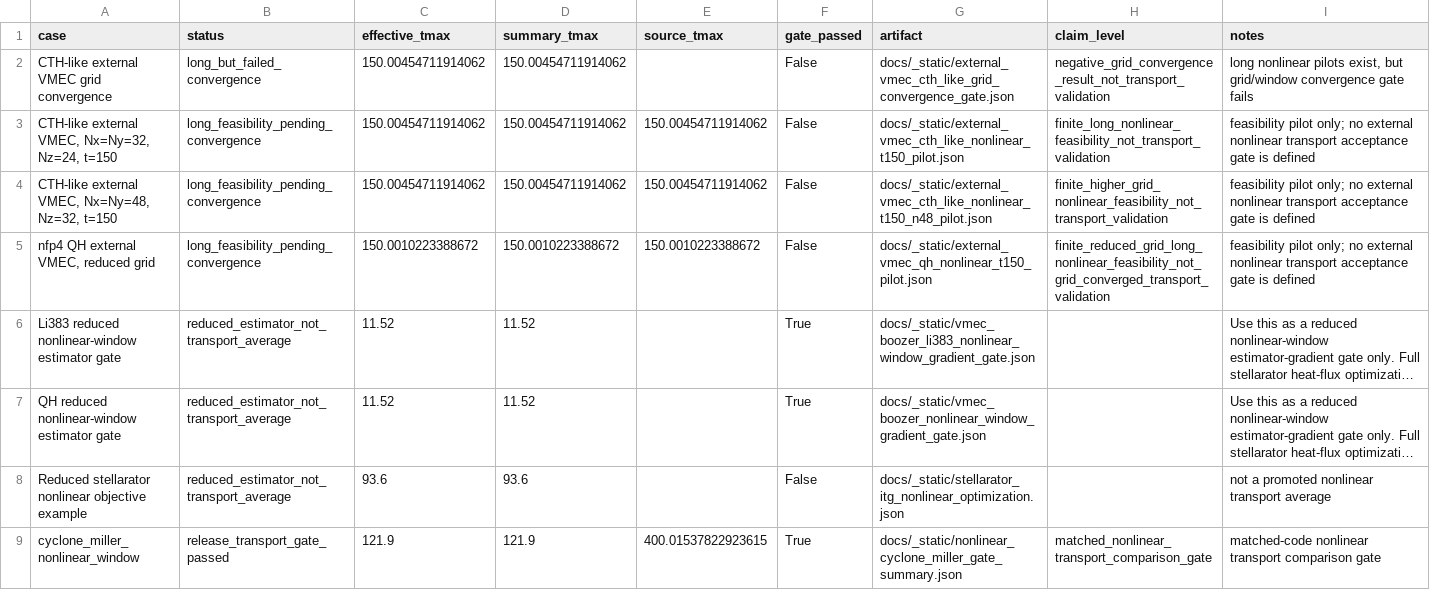
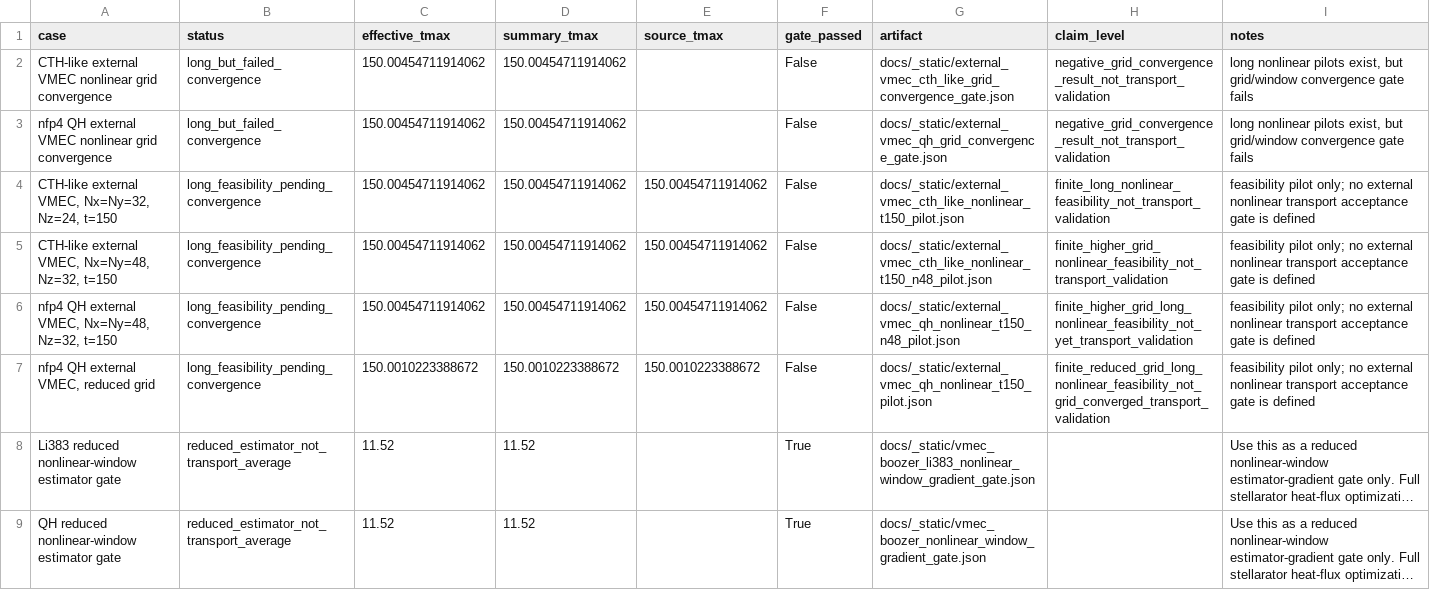
Before and after one commit to uwplasma/SPECTRAX-GK, a CSV file: docs/_static/nonlinear_transport_time_horizon_audit.csv, drawn as a sheet; only a part is shown; the shorter side is filled out with more unchanged rows; long unchanged cells end in ….

Commit message:
Add QH nonlinear convergence gate

```diff
--- a/docs/_static/nonlinear_transport_time_horizon_audit.csv
+++ b/docs/_static/nonlinear_transport_time_horizon_audit.csv
@@ -1,5 +1,7 @@
 case,status,effective_tmax,summary_tmax,source_tmax,gate_passed,artifact,claim_level,notes
-CTH-like external VMEC grid convergence,long_but_failed_convergence,150.00454711914062,150.00454711914062,,False,docs/_static/external_vmec_cth_like_grid_convergence_gate.json,negative_grid_convergence_result_not_transport_validation,"long nonlinear pilots exist, but grid/window convergence gate fails"
+CTH-like external VMEC nonlinear grid convergence,long_but_failed_convergence,150.00454711914062,150.00454711914062,,False,docs/_static/external_vmec_cth_like_grid_convergence_gate.json,negative_grid_convergence_result_not_transport_validation,"long nonlinear pilots exist, but grid/window convergence gate fails"
+nfp4 QH external VMEC nonlinear grid convergence,long_but_failed_convergence,150.00454711914062,150.00454711914062,,False,docs/_static/external_vmec_qh_grid_convergence_gate.json,negative_grid_convergence_result_not_transport_validation,"long nonlinear pilots exist, but grid/window convergence gate fails"
 "CTH-like external VMEC, Nx=Ny=32, Nz=24, t=150",long_feasibility_pending_convergence,150.00454711914062,150.00454711914062,150.00454711914062,False,docs/_static/external_vmec_cth_like_nonlinear_t150_pilot.json,finite_long_nonlinear_feasibility_not_transport_validation,feasibility pilot only; no external nonlinear transport acceptance gate is defined
 "CTH-like external VMEC, Nx=Ny=48, Nz=32, t=150",long_feasibility_pending_convergence,150.00454711914062,150.00454711914062,150.00454711914062,False,docs/_static/external_vmec_cth_like_nonlinear_t150_n48_pilot.json,finite_higher_grid_nonlinear_feasibility_not_transport_validation,feasibility pilot only; no external nonlinear transport acceptance gate is defined
+"nfp4 QH external VMEC, Nx=Ny=48, Nz=32, t=150",long_feasibility_pending_convergence,150.00454711914062,150.00454711914062,150.00454711914062,False,docs/_static/external_vmec_qh_nonlinear_t150_n48_pilot.json,finite_higher_grid_long_nonlinear_feasibility_not_yet_transport_validation,feasibility pilot only; no external nonlinear transport acceptance gate is defined
 "nfp4 QH external VMEC, reduced grid",long_feasibility_pending_convergence,150.0010223388672,150.0010223388672,150.0010223388672,False,docs/_static/external_vmec_qh_nonlinear_t150_pilot.json,finite_reduced_grid_long_nonlinear_feasibility_not_grid_converged_transport_validation,feasibility pilot only; no external nonlinear transport acceptance gate is defined
```
Also changed, not shown: docs/_static/external_vmec_cth_like_grid_convergence_gate.csv, docs/_static/open_research_lane_status.csv, 27 other files.
